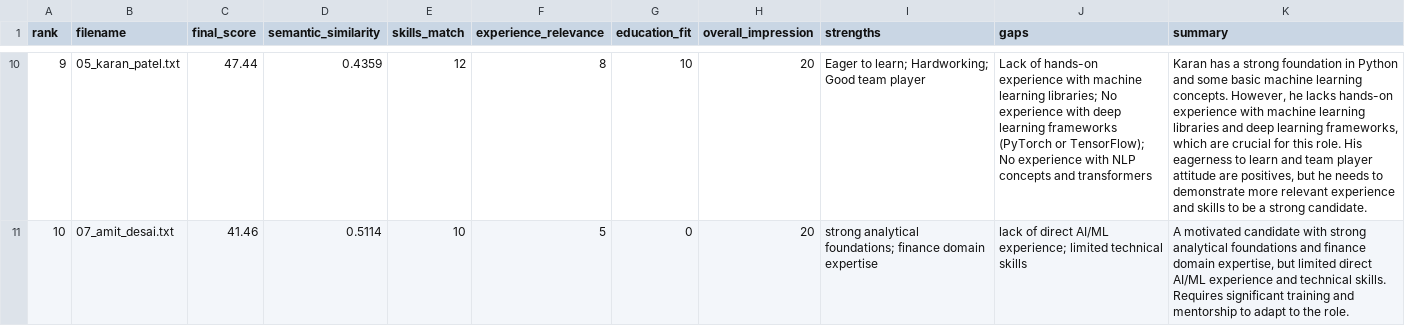
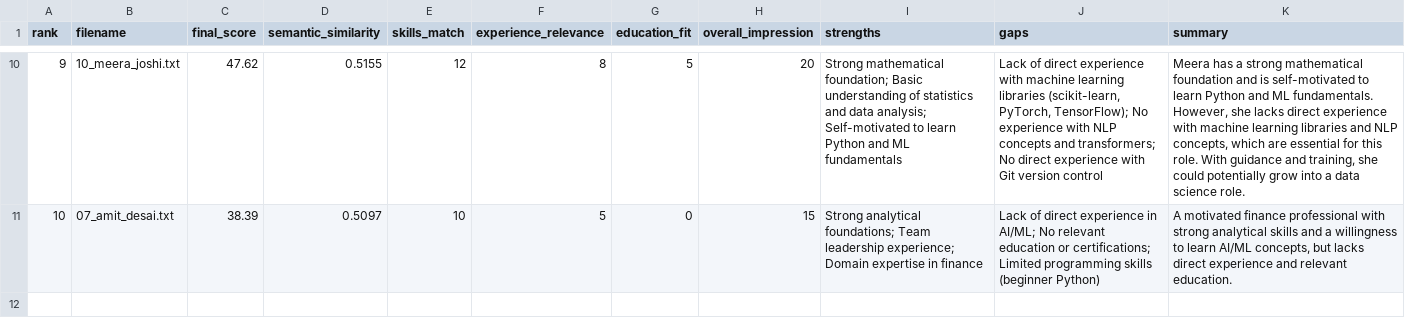
Before and after one commit to Priya-3004-coder/resume_screening_agent, a CSV file: results/ranked_candidates.csv, drawn as a sheet; only a part is shown, gaps mark what is left out; the diff covers the shown part only; the diff names each change by its address in the sheet, - before the commit and + after, or states it on an @@ line.

```diff
--- a/results/ranked_candidates.csv
+++ b/results/ranked_candidates.csv
-B10 (filename): 05_karan_patel.txt
+B10 (filename): 10_meera_joshi.txt
-C10 (final_score): 47.44
+C10 (final_score): 47.62
-D10 (semantic_similarity): 0.4359
+D10 (semantic_similarity): 0.5155
-G10 (education_fit): 10
+G10 (education_fit): 5
-I10 (strengths): Eager to learn; Hardworking; Good team player
+I10 (strengths): Strong mathematical foundation; Basic understanding of statistics and data analysis; Self-motivated to learn Python and ML fundamentals
-J10 (gaps): Lack of hands-on experience with machine learning libraries; No experience with deep learning frameworks (PyTorch or TensorFlow); No experience with NLP concepts and transformers
+J10 (gaps): Lack of direct experience with machine learning libraries (scikit-learn, PyTorch, TensorFlow); No experience with NLP concepts and transformers; No direct experience with Git version control
-K10 (summary): Karan has a strong foundation in Python and some basic machine learning concepts. However, he lacks hands-on experience with machine learning libraries and deep learning frameworks, which are crucial for this role. His eagerness to learn and team player attitude are positives, but he needs to demonstrate more relevant experience and skills to be a strong candidate.
+K10 (summary): Meera has a strong mathematical foundation and is self-motivated to learn Python and ML fundamentals. However, she lacks direct experience with machine learning libraries and NLP concepts, which are essential for this role. With guidance and training, she could potentially grow into a data science role.
-C11 (final_score): 41.46
+C11 (final_score): 38.39
-D11 (semantic_similarity): 0.5114
+D11 (semantic_similarity): 0.5097
-H11 (overall_impression): 20
+H11 (overall_impression): 15
-I11 (strengths): strong analytical foundations; finance domain expertise
+I11 (strengths): Strong analytical foundations; Team leadership experience; Domain expertise in finance
-J11 (gaps): lack of direct AI/ML experience; limited technical skills
+J11 (gaps): Lack of direct experience in AI/ML; No relevant education or certifications; Limited programming skills (beginner Python)
-K11 (summary): A motivated candidate with strong analytical foundations and finance domain expertise, but limited direct AI/ML experience and technical skills. Requires significant training and mentorship to adapt to the role.
+K11 (summary): A motivated finance professional with strong analytical skills and a willingness to learn AI/ML concepts, but lacks direct experience and relevant education.
```
Also changed, not shown: 57 edited cells elsewhere in this file, 2 other files.
